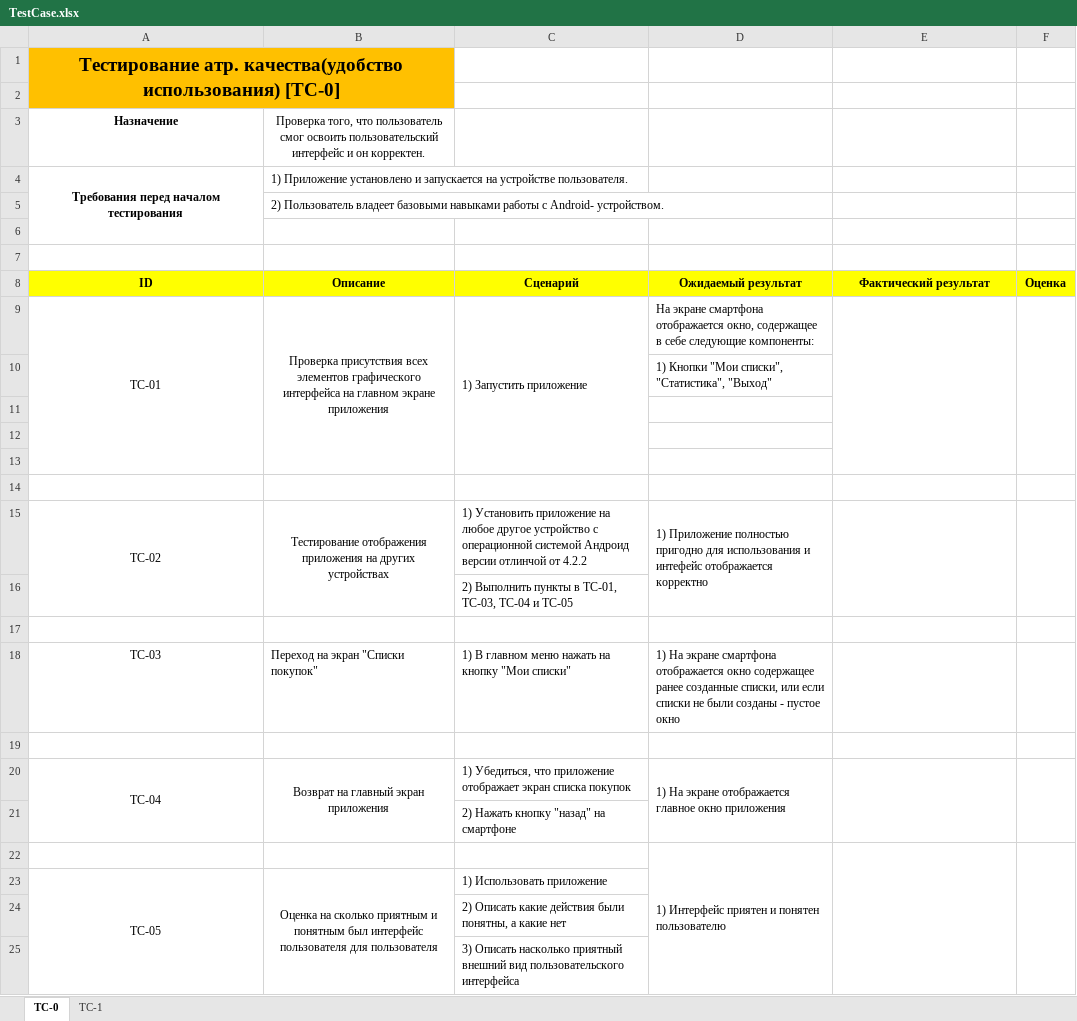
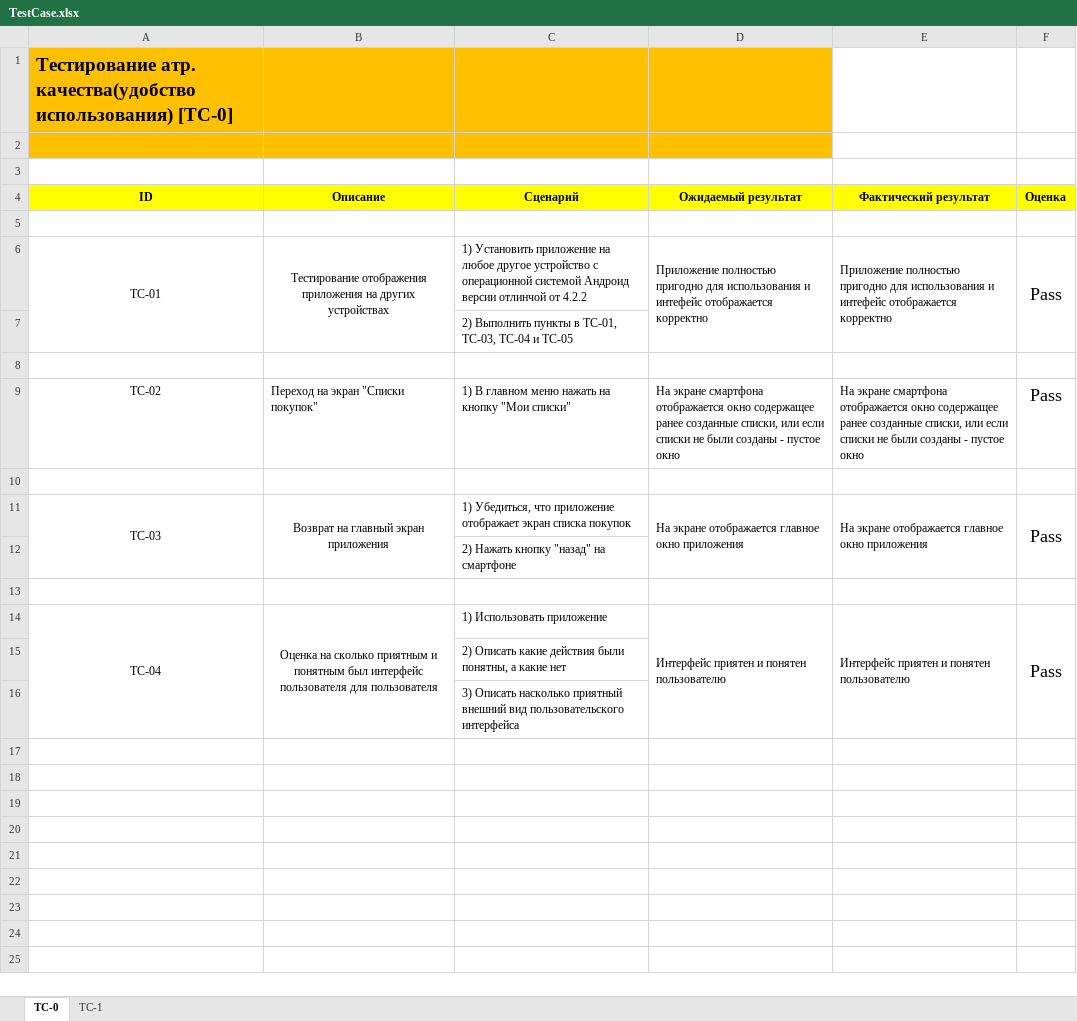
Before and after one commit to AlexOsadchiy/Lab-2-trtpo, an Excel workbook: Документация/TestCase.xlsx, sheet TC-0, drawn as a sheet; values as stored, in another font and other column widths than the file's, no borders; removed rows and columns are numbered as before the commit, all else as after; the diff names each change by its address in the sheet, - before the commit and + after, or states it on an @@ line.

```diff
--- a/Документация/TestCase.xlsx (sheet TC-0)
+++ b/Документация/TestCase.xlsx (sheet TC-0)
-A1 alignment: center
+A1 alignment: left
-A1:B2 merged
-C1:D2 fill: none
+C1:D2 fill: #FFC000
-row 3: Назначение | Проверка того, что пользователь смог освоить пользовательский интерфейс и он корректен.
-row 4: Требования перед началом тестирования | 1) Приложение установлено и запускается на устройстве пользователя.
-row 5:  | 2) Пользователь владеет базовыми навыками работы с Android- устройством.
-row 6: (empty)
-row 9: TC-01 | Проверка присутствия всех элементов графического интерфейса на главном экране приложения | 1) Запуcтить приложение | На экране смартфона отображается окно, содержащее в себе следующие компоненты:
-row 10:  |  |  | 1) Кнопки "Мои списки", "Статистика", "Выход"
-row 6: (empty)
+row 6: TC-01 | Тестирование отображения приложения на других устройствах | 1) Установить приложение на любое другое устройство с операционной системой Андроид версии отлинчой от 4.2.2 | Приложение полностью пригодно для использования и интефейс отображается корректно | Приложение полностью пригодно для использования и интефейс отображается корректно | Pass
+A6:A7 merged
+B6:B7 merged
+D6:D7 merged
+E6:E7 merged
+F6:F7 merged
-row 13: (empty)
-row 14: (empty)
-row 15: TC-02 | Тестирование отображения приложения на других устройствах | 1) Установить приложение на любое другое устройство с операционной системой Андроид версии отлинчой от 4.2.2 | 1) Приложение полностью пригодно для использования и интефейс отображается корректно
-A9 (ID): TC-03
+A9 (ID): TC-02
-D9 (Ожидаемый результат): 1) На экране…
+D9 (Ожидаемый результат): На экране…
-E9 (Фактический результат): (empty)
+E9 (Фактический результат): На экране смартфона отображается окно содержащее ранее созданные списки, или если списки не были созданы - пустое окно
-F9 (Оценка): (empty)
+F9 (Оценка): Pass
-A11 (ID): TC-04
+A11 (ID): TC-03
-D11 (Ожидаемый результат): 1) На экране…
+D11 (Ожидаемый результат): На экране…
-E11 (Фактический результат): (empty)
+E11 (Фактический результат): На экране отображается главное окно приложения
-F11 (Оценка): (empty)
+F11 (Оценка): Pass
-D13 (Ожидаемый результат): 1) Интерфейс приятен и понятен пользователю
+D13 (Ожидаемый результат): (empty)
-D22:D25 merged
-E22:E25 merged
-F22:F25 merged
-row 23: TC-05 | Оценка на сколько приятным и понятным был интерфейс пользователя для пользователя | 1) Использовать приложение
+row 14: TC-04 | Оценка на сколько приятным и понятным был интерфейс пользователя для пользователя | 1) Использовать приложение | Интерфейс приятен и понятен пользователю | Интерфейс приятен и понятен пользователю | Pass
```
Also changed, not shown: sheet TC-1.
